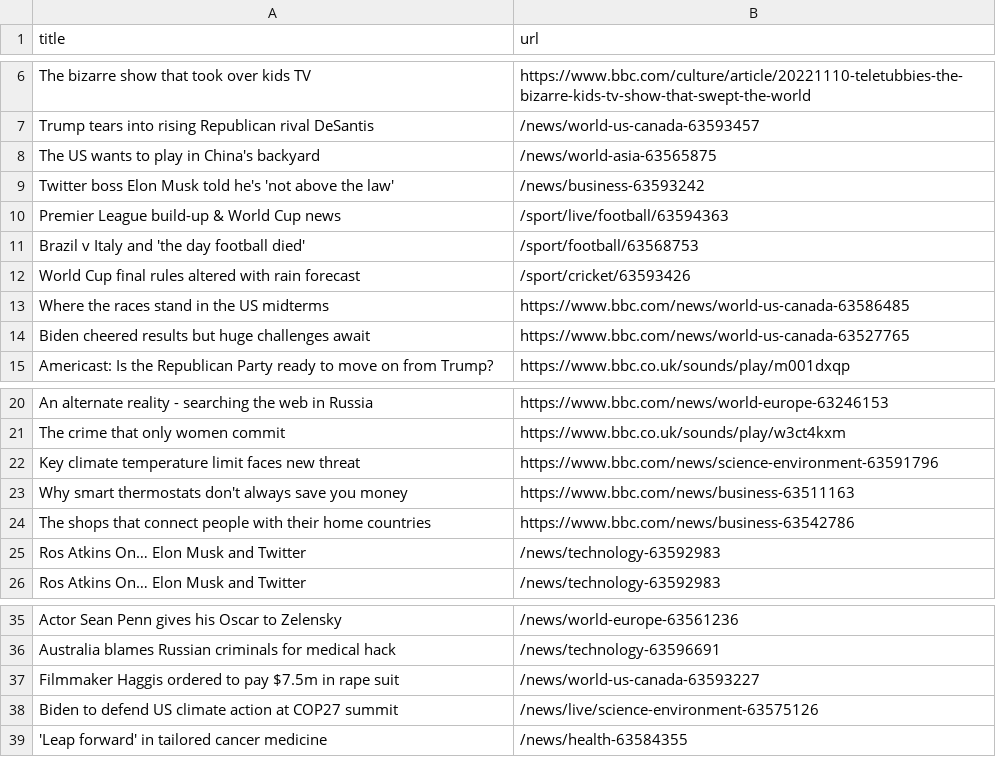
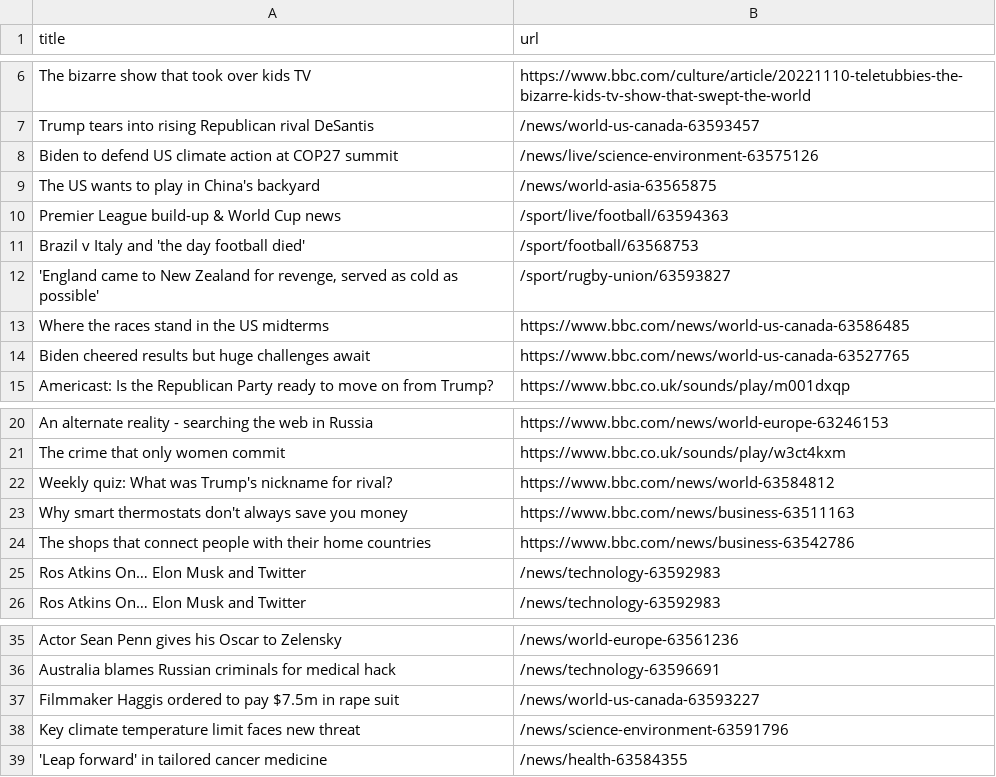
Before and after one commit to gabrielacarrasquillo/automatic-scraper-bbc, a CSV file: bbc.csv, drawn as a sheet; only a part is shown, gaps mark what is left out.

```diff
--- a/bbc.csv
+++ b/bbc.csv
@@ -7,7 +7,7 @@ The bizarre show that took over kids TV,https://www.bbc.com/culture/article/2022
 Trump tears into rising Republican rival DeSantis,/news/world-us-canada-63593457
+Biden to defend US climate action at COP27 summit,/news/live/science-environment-63575126
 The US wants to play in China's backyard,/news/world-asia-63565875
-Twitter boss Elon Musk told he's 'not above the law',/news/business-63593242
 Premier League build-up & World Cup news,/sport/live/football/63594363
 Brazil v Italy and 'the day football died',/sport/football/63568753
-World Cup final rules altered with rain forecast,/sport/cricket/63593426
+"'England came to New Zealand for revenge, served as cold as possible'",/sport/rugby-union/63593827
 Where the races stand in the US midterms,https://www.bbc.com/news/world-us-canada-63586485
@@ -21,3 +21,3 @@ An alternate reality - searching the web in Russia,https://www.bbc.com/news/worl
 The crime that only women commit,https://www.bbc.co.uk/sounds/play/w3ct4kxm
-Key climate temperature limit faces new threat,https://www.bbc.com/news/science-environment-63591796
+Weekly quiz: What was Trump's nickname for rival?,https://www.bbc.com/news/world-63584812
 Why smart thermostats don't always save you money,https://www.bbc.com/news/business-63511163
@@ -37,3 +37,3 @@ Australia blames Russian criminals for medical hack,/news/technology-63596691
 Filmmaker Haggis ordered to pay $7.5m in rape suit,/news/world-us-canada-63593227
-Biden to defend US climate action at COP27 summit,/news/live/science-environment-63575126
+Key climate temperature limit faces new threat,/news/science-environment-63591796
 'Leap forward' in tailored cancer medicine,/news/health-63584355
```
